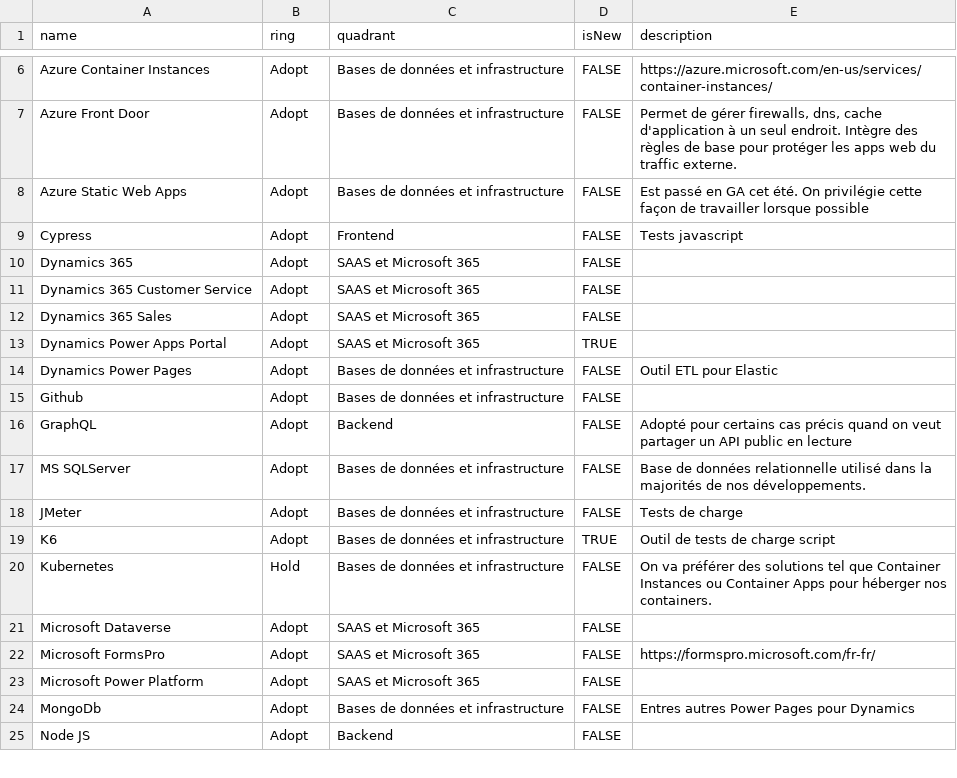
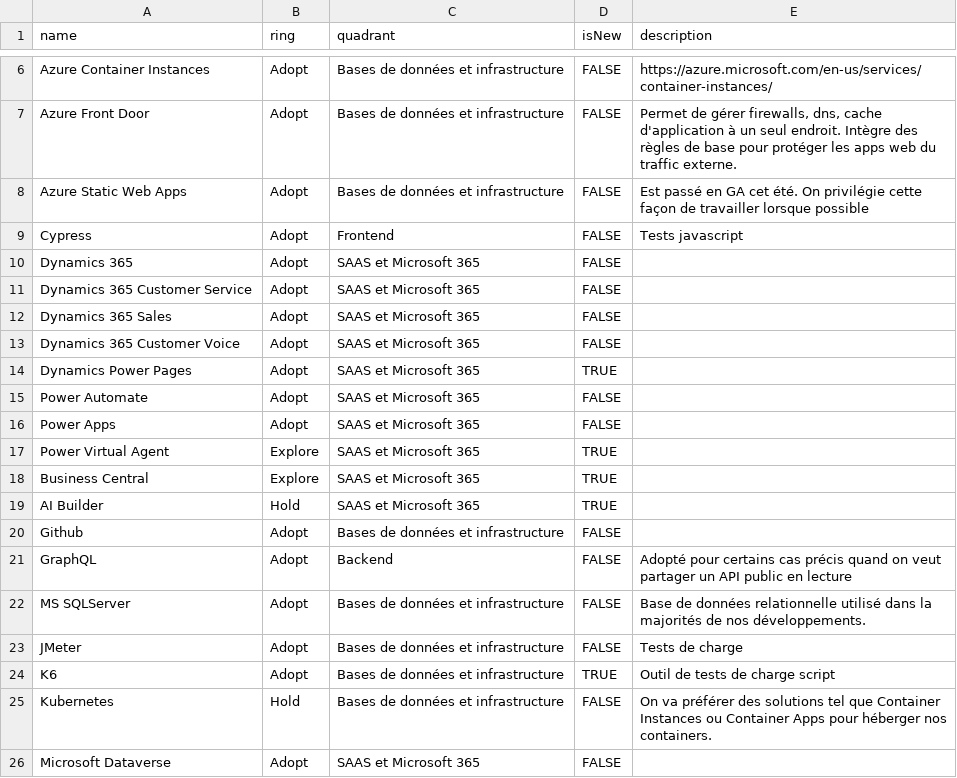
Before and after one commit to NmediaSolutions/techradar-src.nmedia.ca, a CSV file: Nmedia_Tech_radar.csv, drawn as a sheet; only a part is shown, gaps mark what is left out; the shorter side is filled out with more unchanged rows; the diff names each change by its address in the sheet, - before the commit and + after, or states it on an @@ line.

Commit message:
Update Dynamics Quadrant

```diff
--- a/Nmedia_Tech_radar.csv
+++ b/Nmedia_Tech_radar.csv
-A13 (name): Dynamics Power Apps Portal
+A13 (name): Dynamics 365 Customer Voice
-D13 (isNew): TRUE
+D13 (isNew): FALSE
-C14 (quadrant): Bases de données et infrastructure
+C14 (quadrant): SAAS et Microsoft 365
-D14 (isNew): FALSE
+D14 (isNew): TRUE
-E14 (description): Outil ETL pour Elastic
+E14 (description): (empty)
+row 15: Power Automate | Adopt | SAAS et Microsoft 365 | FALSE
+row 16: Power Apps | Adopt | SAAS et Microsoft 365 | FALSE
+row 17: Power Virtual Agent | Explore | SAAS et Microsoft 365 | TRUE
+row 18: Business Central | Explore | SAAS et Microsoft 365 | TRUE
+row 19: AI Builder | Hold | SAAS et Microsoft 365 | TRUE
```
